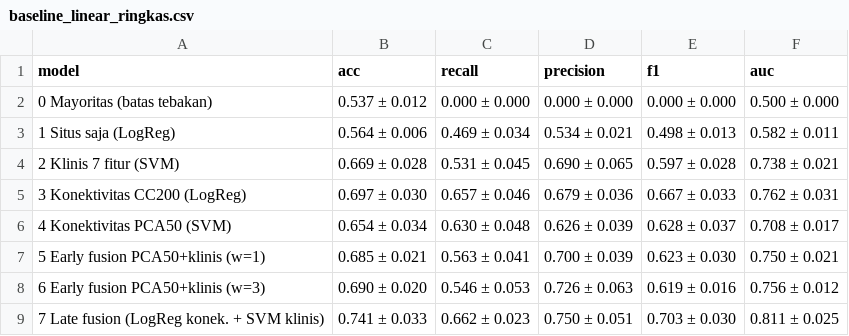
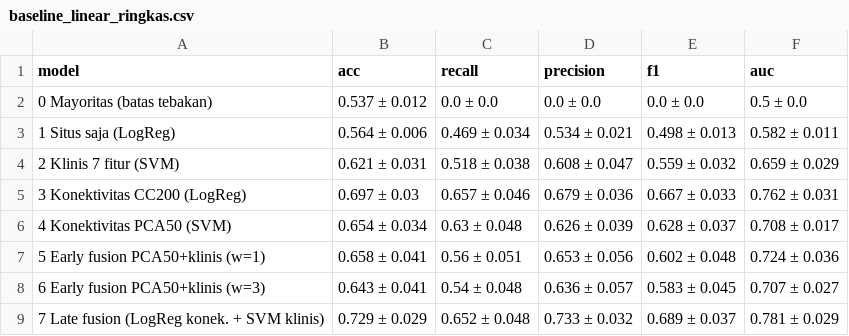
Before and after one commit to qaannn/asd-multimodal-roi-transformer-abide, a CSV file: result/tabel/baseline_linear_ringkas.csv, drawn as a sheet.

```diff
--- a/result/tabel/baseline_linear_ringkas.csv
+++ b/result/tabel/baseline_linear_ringkas.csv
@@ -1,9 +1,9 @@
 model,acc,recall,precision,f1,auc
-0 Mayoritas (batas tebakan),0.537 ± 0.012,0.000 ± 0.000,0.000 ± 0.000,0.000 ± 0.000,0.500 ± 0.000
+0 Mayoritas (batas tebakan),0.537 ± 0.012,0.0 ± 0.0,0.0 ± 0.0,0.0 ± 0.0,0.5 ± 0.0
 1 Situs saja (LogReg),0.564 ± 0.006,0.469 ± 0.034,0.534 ± 0.021,0.498 ± 0.013,0.582 ± 0.011
-2 Klinis 7 fitur (SVM),0.669 ± 0.028,0.531 ± 0.045,0.690 ± 0.065,0.597 ± 0.028,0.738 ± 0.021
-3 Konektivitas CC200 (LogReg),0.697 ± 0.030,0.657 ± 0.046,0.679 ± 0.036,0.667 ± 0.033,0.762 ± 0.031
-4 Konektivitas PCA50 (SVM),0.654 ± 0.034,0.630 ± 0.048,0.626 ± 0.039,0.628 ± 0.037,0.708 ± 0.017
-5 Early fusion PCA50+klinis (w=1),0.685 ± 0.021,0.563 ± 0.041,0.700 ± 0.039,0.623 ± 0.030,0.750 ± 0.021
-6 Early fusion PCA50+klinis (w=3),0.690 ± 0.020,0.546 ± 0.053,0.726 ± 0.063,0.619 ± 0.016,0.756 ± 0.012
-7 Late fusion (LogReg konek. + SVM klinis),0.741 ± 0.033,0.662 ± 0.023,0.750 ± 0.051,0.703 ± 0.030,0.811 ± 0.025
+2 Klinis 7 fitur (SVM),0.621 ± 0.031,0.518 ± 0.038,0.608 ± 0.047,0.559 ± 0.032,0.659 ± 0.029
+3 Konektivitas CC200 (LogReg),0.697 ± 0.03,0.657 ± 0.046,0.679 ± 0.036,0.667 ± 0.033,0.762 ± 0.031
+4 Konektivitas PCA50 (SVM),0.654 ± 0.034,0.63 ± 0.048,0.626 ± 0.039,0.628 ± 0.037,0.708 ± 0.017
+5 Early fusion PCA50+klinis (w=1),0.658 ± 0.041,0.56 ± 0.051,0.653 ± 0.056,0.602 ± 0.048,0.724 ± 0.036
+6 Early fusion PCA50+klinis (w=3),0.643 ± 0.041,0.54 ± 0.048,0.636 ± 0.057,0.583 ± 0.045,0.707 ± 0.027
+7 Late fusion (LogReg konek. + SVM klinis),0.729 ± 0.029,0.652 ± 0.048,0.733 ± 0.032,0.689 ± 0.037,0.781 ± 0.029
```
Also changed, not shown: result/tabel/deep_ablation_ringkas.csv, result/tabel/uji_berpasangan.csv, 22 other files.
